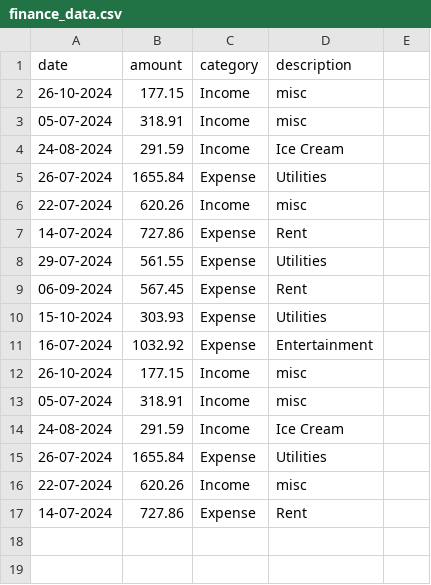
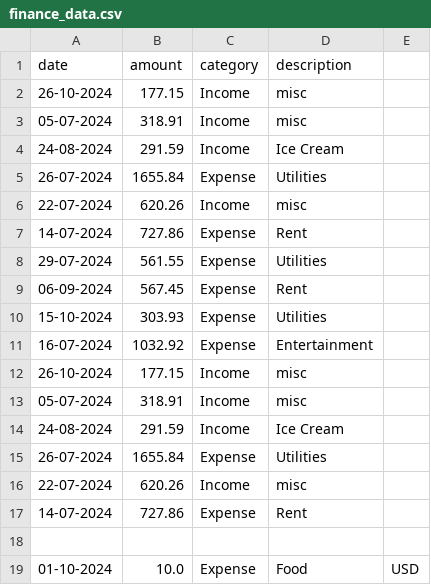
Before and after one commit to MelissaPennington/Personal-Finance-Tracker, a CSV file: finance_data.csv, drawn as a sheet; the diff names each change by its address in the sheet, - before the commit and + after, or states it on an @@ line.

```diff
--- a/finance_data.csv
+++ b/finance_data.csv
+row 18: (empty)
+row 19: 01-10-2024 | 10.0 | Expense | Food | USD
```
Also changed, not shown: 1 other file.
